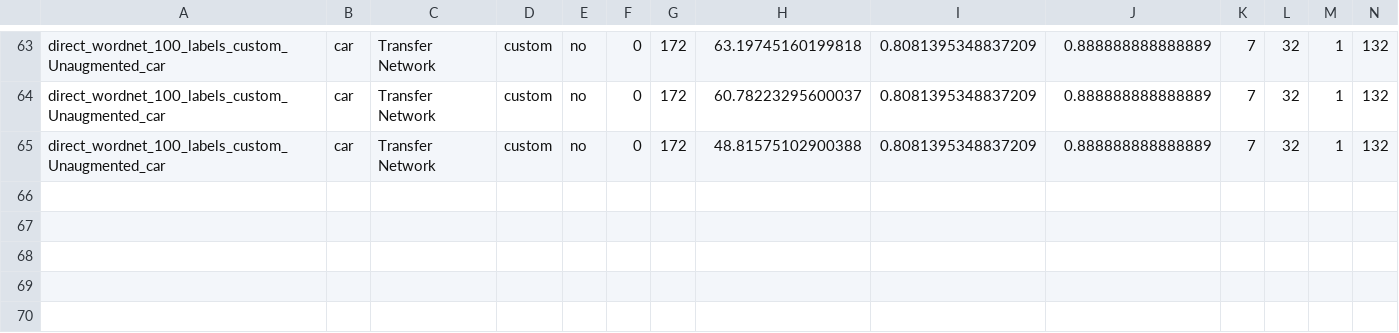
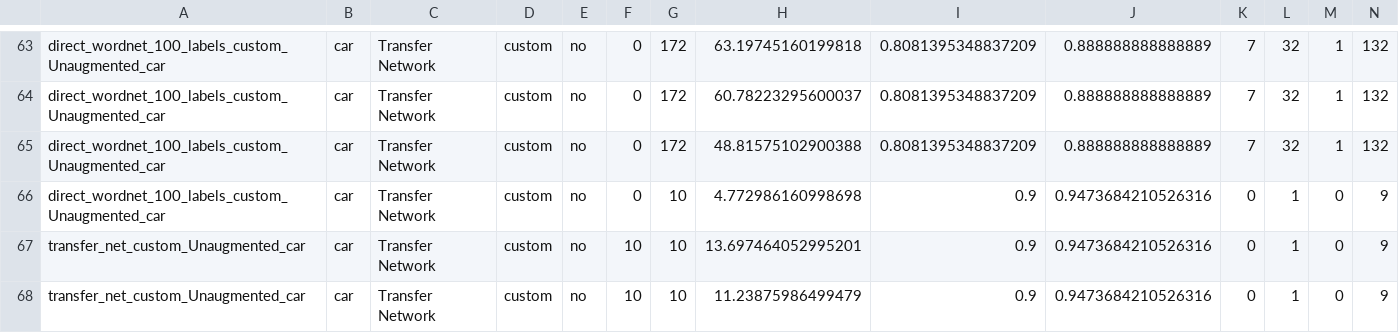
Before and after one commit to DominiquePaul/iwi-image-classifier, a CSV file: Main/out_files/master_out.csv, drawn as a sheet; only a part is shown, gaps mark what is left out; the diff names each change by its address in the sheet, - before the commit and + after, or states it on an @@ line.

```diff
--- a/Main/out_files/master_out.csv
+++ b/Main/out_files/master_out.csv
+row 66: direct_wordnet_100_labels_custom_Unaugmented_car | car | Transfer Network | custom | no | 0 | 10 | 4.772986160998698 | 0.9 | 0.9473684210526316 | 0 | 1 | 0 | 9
+row 67: transfer_net_custom_Unaugmented_car | car | Transfer Network | custom | no | 10 | 10 | 13.697464052995201 | 0.9 | 0.9473684210526316 | 0 | 1 | 0 | 9
+row 68: transfer_net_custom_Unaugmented_car | car | Transfer Network | custom | no | 10 | 10 | 11.23875986499479 | 0.9 | 0.9473684210526316 | 0 | 1 | 0 | 9
```
Also changed, not shown: 6 other files.
